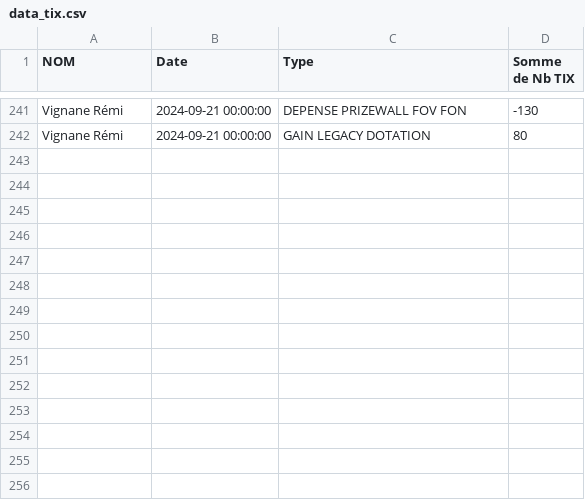
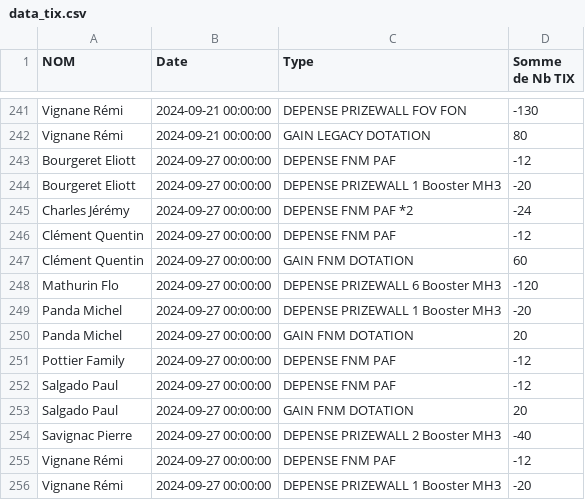
Before and after one commit to xennio29/MCB, a CSV file: src/assets/data_tix.csv, drawn as a sheet; only a part is shown, gaps mark what is left out; the diff names each change by its address in the sheet, - before the commit and + after, or states it on an @@ line.

```diff
--- a/src/assets/data_tix.csv
+++ b/src/assets/data_tix.csv
+row 243: Bourgeret Eliott | 2024-09-27 00:00:00 | DEPENSE FNM PAF | -12
+row 244: Bourgeret Eliott | 2024-09-27 00:00:00 | DEPENSE PRIZEWALL 1 Booster MH3 | -20
+row 245: Charles Jérémy | 2024-09-27 00:00:00 | DEPENSE FNM PAF *2 | -24
+row 246: Clément Quentin | 2024-09-27 00:00:00 | DEPENSE FNM PAF | -12
+row 247: Clément Quentin | 2024-09-27 00:00:00 | GAIN FNM DOTATION | 60
+row 248: Mathurin Flo | 2024-09-27 00:00:00 | DEPENSE PRIZEWALL 6 Booster MH3 | -120
+row 249: Panda Michel | 2024-09-27 00:00:00 | DEPENSE PRIZEWALL 1 Booster MH3 | -20
+row 250: Panda Michel | 2024-09-27 00:00:00 | GAIN FNM DOTATION | 20
+row 251: Pottier Family | 2024-09-27 00:00:00 | DEPENSE FNM PAF | -12
+row 252: Salgado Paul | 2024-09-27 00:00:00 | DEPENSE FNM PAF | -12
+row 253: Salgado Paul | 2024-09-27 00:00:00 | GAIN FNM DOTATION | 20
+row 254: Savignac Pierre | 2024-09-27 00:00:00 | DEPENSE PRIZEWALL 2 Booster MH3 | -40
+row 255: Vignane Rémi | 2024-09-27 00:00:00 | DEPENSE FNM PAF | -12
+row 256: Vignane Rémi | 2024-09-27 00:00:00 | DEPENSE PRIZEWALL 1 Booster MH3 | -20
```
Also changed, not shown: src/assets/data_masters.csv, 2 other files.
